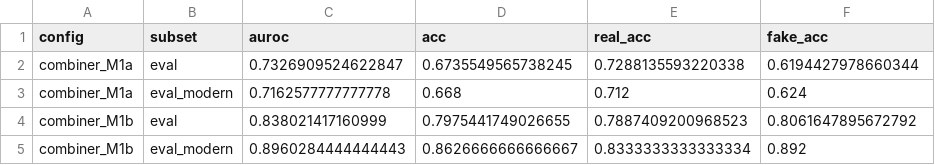
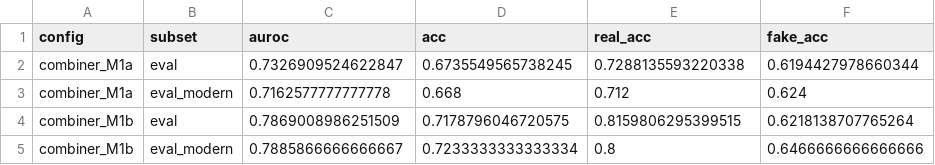
Before and after one commit to svlaki/aigi-detection-ensemble, a CSV file: results/phase6_combiner_fold.csv, drawn as a sheet; removed rows and columns are numbered as before the commit, all else as after; the diff names each change by its address in the sheet, - before the commit and + after, or states it on an @@ line.

```diff
--- a/results/phase6_combiner_fold.csv
+++ b/results/phase6_combiner_fold.csv
-row 4: combiner_M1b | eval | 0.838021417160999 | 0.7975441749026655 | 0.7887409200968523 | 0.8061647895672792
-row 5: combiner_M1b | eval_modern | 0.8960284444444443 | 0.8626666666666667 | 0.8333333333333334 | 0.892
+row 4: combiner_M1b | eval | 0.7869008986251509 | 0.7178796046720575 | 0.8159806295399515 | 0.6218138707765264
+row 5: combiner_M1b | eval_modern | 0.7885866666666667 | 0.7233333333333334 | 0.8 | 0.6466666666666666
```
Also changed, not shown: 3 other files.
